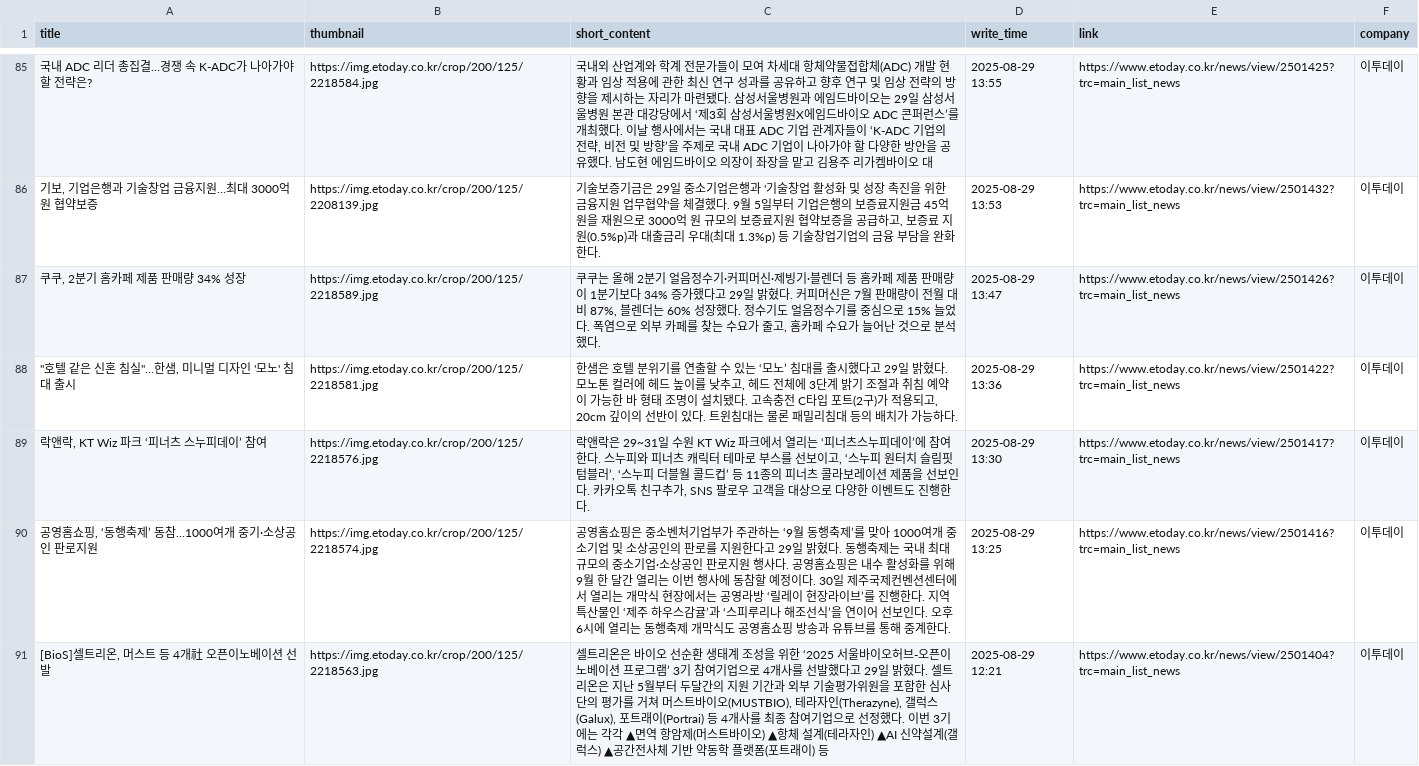
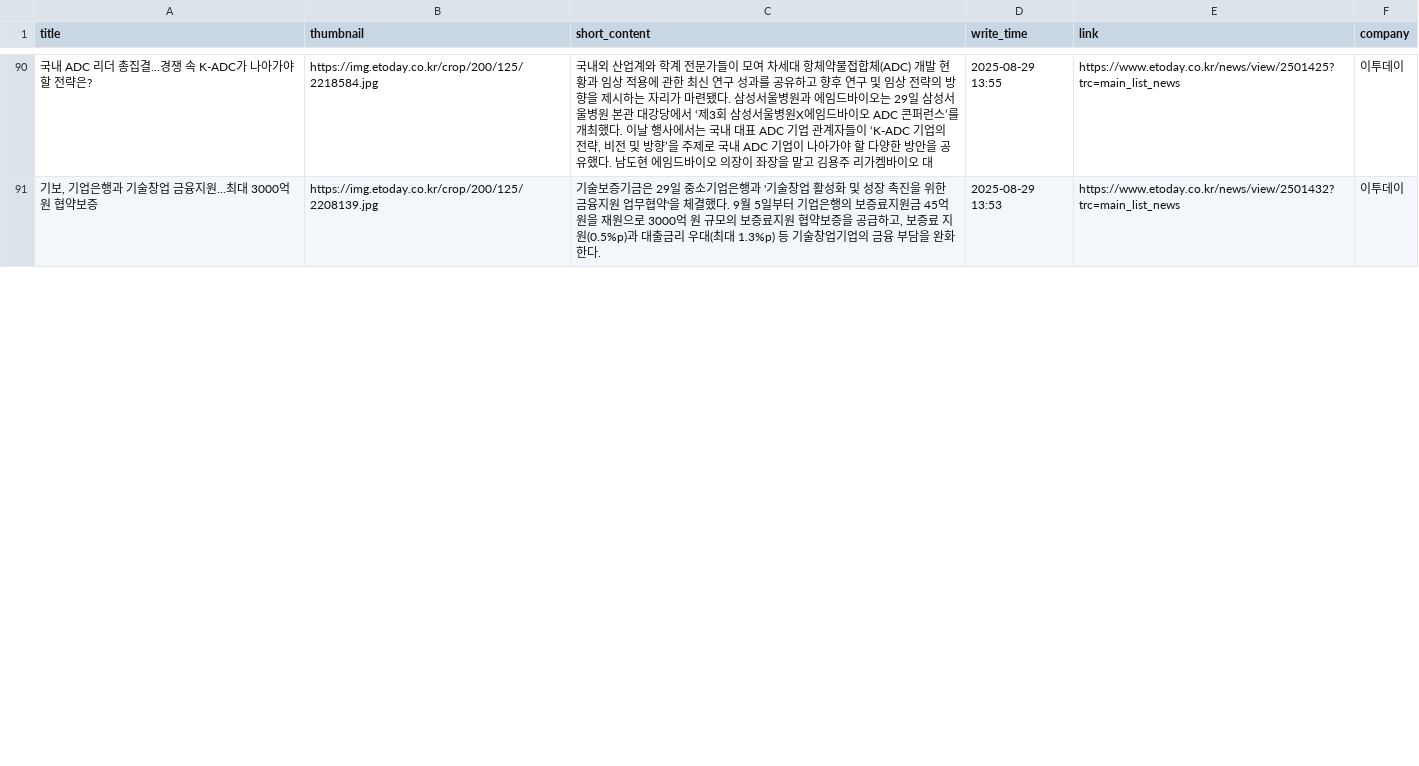
Before and after one commit to Leehyeongseok010802/Python_TWC, a CSV file: Completed_csv/Etoday.csv, drawn as a sheet; only a part is shown, gaps mark what is left out; the diff covers the shown part only.

```diff
--- a/Completed_csv/Etoday.csv
+++ b/Completed_csv/Etoday.csv
@@ -86,6 +91 @@
 "기보, 기업은행과 기술창업 금융지원...최대 3000억원 협약보증",https://img.etoday.co.kr/crop/200/125/2208139.jpg,"기술보증기금은 29일 중소기업은행과 '기술창업 활성화 및 성장 촉진을 위한 금융지원 업무협약'을 체결했다. 9월 5일부터 기업은행의 보증료지원금 45억 원을 재원으로 3000억 원 규모의 보증료지원 협약보증을 공급하고, 보증료 지원(0.5%p)과 대출금리 우대(최대 1.3%p) 등 기술창업기업의 금융 부담을 완화한다.",2025-08-29 13:53,https://www.etoday.co.kr/news/view/2501432?trc=main_list_news,이투데이
-"쿠쿠, 2분기 홈카페 제품 판매량 34% 성장",https://img.etoday.co.kr/crop/200/125/2218589.jpg,"쿠쿠는 올해 2분기 얼음정수기·커피머신·제빙기·블렌더 등 홈카페 제품 판매량이 1분기보다 34% 증가했다고 29일 밝혔다. 커피머신은 7월 판매량이 전월 대비 87%, 블렌더는 60% 성장했다. 정수기도 얼음정수기를 중심으로 15% 늘었다. 폭염으로 외부 카페를 찾는 수요가 줄고, 홈카페 수요가 늘어난 것으로 분석했다.",2025-08-29 13:47,https://www.etoday.co.kr/news/view/2501426?trc=main_list_news,이투데이
-"""호텔 같은 신혼 침실""...한샘, 미니멀 디자인 '모노' 침대 출시",https://img.etoday.co.kr/crop/200/125/2218581.jpg,"한샘은 호텔 분위기를 연출할 수 있는 ‘모노’ 침대를 출시했다고 29일 밝혔다. 모노톤 컬러에 헤드 높이를 낮추고, 헤드 전체에 3단계 밝기 조절과 취침 예약이 가능한 바 형태 조명이 설치됐다. 고속충전 C타입 포트(2구)가 적용되고, 20cm 깊이의 선반이 있다. 트윈침대는 물론 패밀리침대 등의 배치가 가능하다.",2025-08-29 13:36,https://www.etoday.co.kr/news/view/2501422?trc=main_list_news,이투데이
-"락앤락, KT Wiz 파크 ‘피너츠 스누피데이’ 참여",https://img.etoday.co.kr/crop/200/125/2218576.jpg,"락앤락은 29~31일 수원 KT Wiz 파크에서 열리는 ‘피너츠스누피데이’에 참여한다. 스누피와 피너츠 캐릭터 테마로 부스를 선보이고, ‘스누피 원터치 슬림핏 텀블러’, ‘스누피 더블월 콜드컵’ 등 11종의 피너츠 콜라보레이션 제품을 선보인다. 카카오톡 친구추가, SNS 팔로우 고객을 대상으로 다양한 이벤트도 진행한다.",2025-08-29 13:30,https://www.etoday.co.kr/news/view/2501417?trc=main_list_news,이투데이
-"공영홈쇼핑, ‘동행축제’ 동참...1000여개 중기·소상공인 판로지원",https://img.etoday.co.kr/crop/200/125/2218574.jpg,공영홈쇼핑은 중소벤처기업부가 주관하는 ‘9월 동행축제’를 맞아 1000여개 중소기업 및 소상공인의 판로를 지원한다고 29일 밝혔다. 동행축제는 국내 최대 규모의 중소기업·소상공인 판로지원 행사다. 공영홈쇼핑은 내수 활성화를 위해 9월 한 달간 열리는 이번 행사에 동참할 예정이다. 30일 제주국제컨벤션센터에서 열리는 개막식 현장에서는 공영라방 ‘릴레이 현장라이브’를 진행한다. 지역 특산물인 ‘제주 하우스감귤’과 ‘스피루리나 해조선식’을 연이어 선보인다. 오후 6시에 열리는 동행축제 개막식도 공영홈쇼핑 방송과 유튜브를 통해 중계한다.,2025-08-29 13:25,https://www.etoday.co.kr/news/view/2501416?trc=main_list_news,이투데이
-"[BioS]셀트리온, 머스트 등 4개社 오픈이노베이션 선발",https://img.etoday.co.kr/crop/200/125/2218563.jpg,"셀트리온은 바이오 선순환 생태계 조성을 위한 ‘2025 서울바이오허브-오픈이노베이션 프로그램’ 3기 참여기업으로 4개사를 선발했다고 29일 밝혔다. 셀트리온은 지난 5월부터 두달간의 지원 기간과 외부 기술평가위원을 포함한 심사단의 평가를 거쳐 머스트바이오(MUSTBIO), 테라자인(Therazyne), 갤럭스(Galux), 포트래이(Portrai) 등 4개사를 최종 참여기업으로 선정했다. 이번 3기에는 각각 ▲면역 항암제(머스트바이오) ▲항체 설계(테라자인) ▲AI 신약설계(갤럭스) ▲공간전사체 기반 약동학 플랫폼(포트래이) 등",2025-08-29 12:21,https://www.etoday.co.kr/news/view/2501404?trc=main_list_news,이투데이
```
Also changed, not shown: 14 added rows, 9 removed rows and 8 edited cells elsewhere in this file, Completed_csv/DongAh.csv, Completed_csv/FinancialNews.csv, 13 other files.
